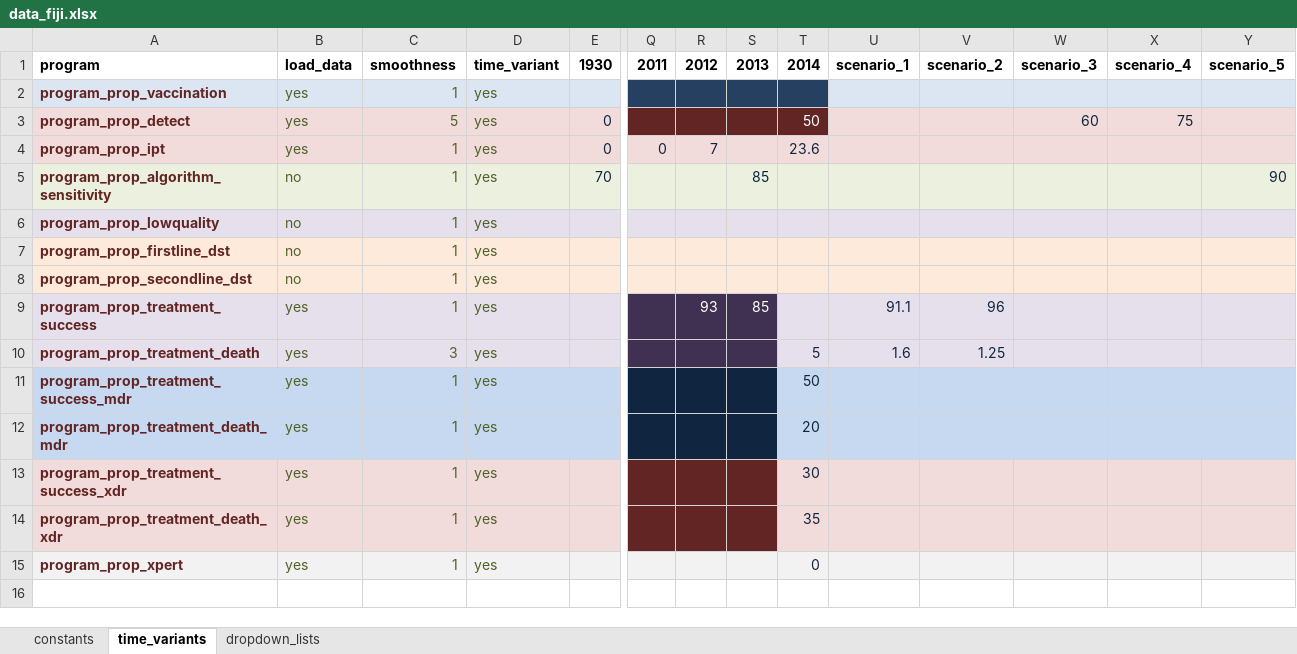
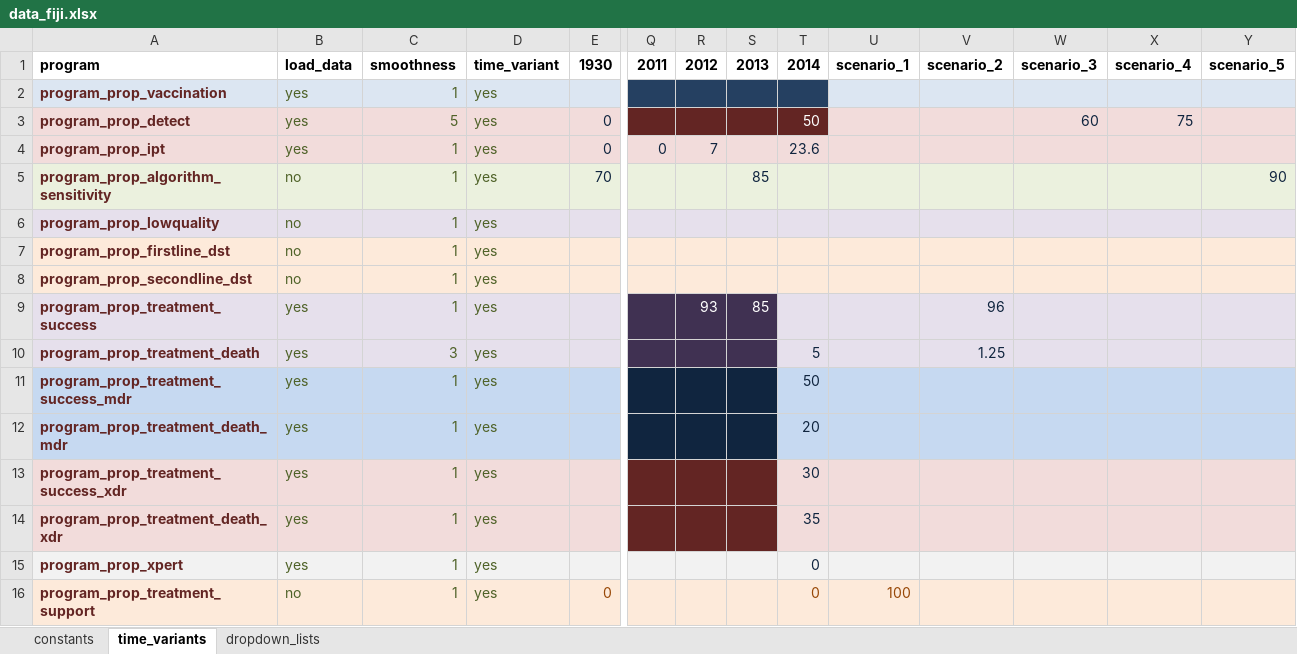
Before and after one commit to monash-emu/AuTuMN, an Excel workbook: autumn/xls/data_fiji.xlsx, sheet time_variants, drawn as a sheet; only a part is shown, gaps mark what is left out; values as stored, in another font and other column widths than the file's, no borders; rows hold the shown columns only; the diff names each change by its address in the sheet, - before the commit and + after, or states it on an @@ line.

Commit message:
Separate treatment support as a program

```diff
--- a/autumn/xls/data_fiji.xlsx (sheet time_variants)
+++ b/autumn/xls/data_fiji.xlsx (sheet time_variants)
-U9: 91.1
+U9: (empty)
-U10: 1.6
+U10: (empty)
+row 16: program_prop_treatment_support | no | 1 | yes | 0 |  |  |  | 0 | 100
```
Also changed, not shown: autumn/xls/control_panel.xlsx, autumn/xls/data_default.xlsx, 2 other files.
